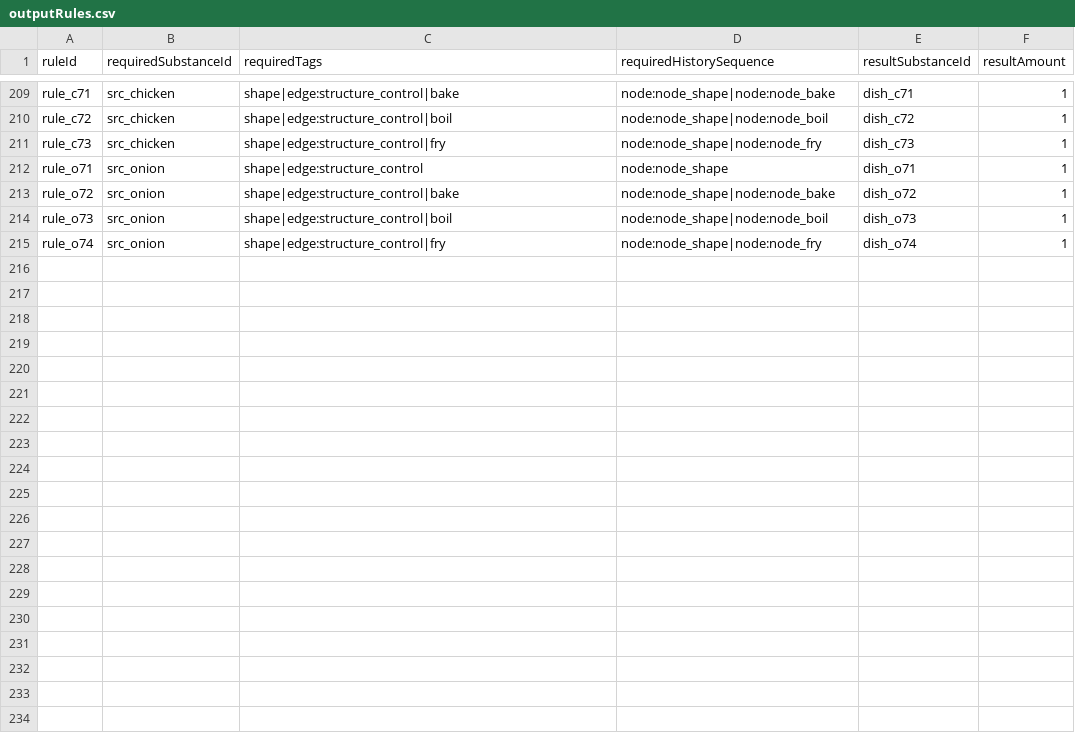
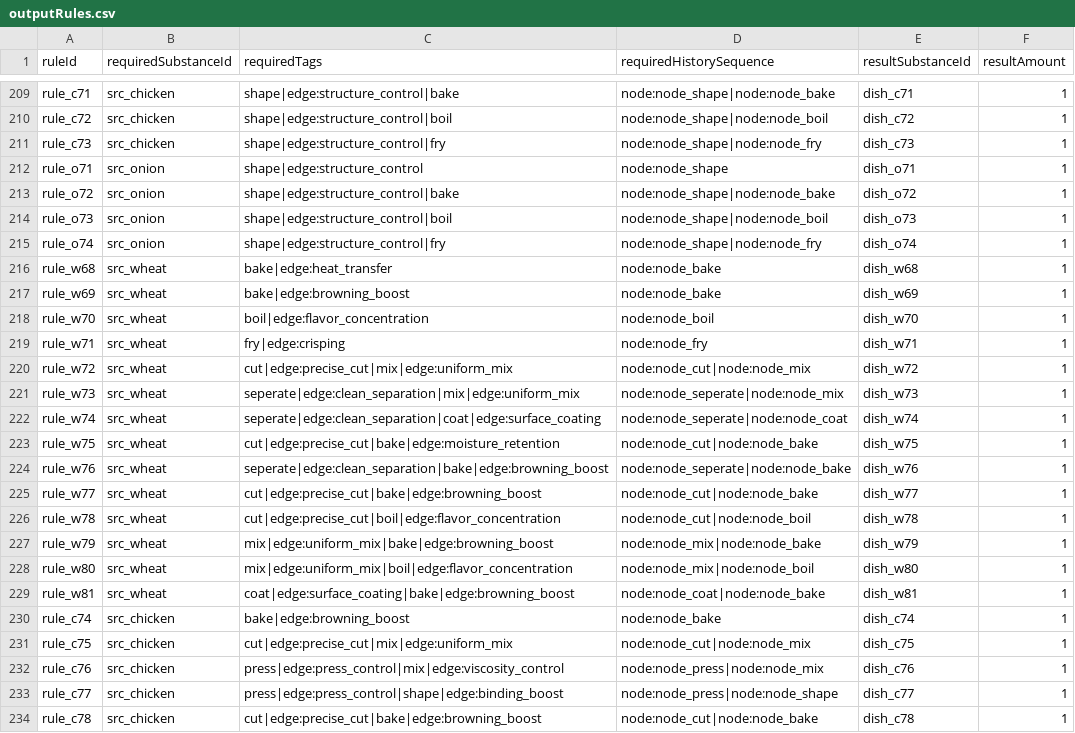
Before and after one commit to fbdfbd/FOIA, a CSV file: Assets/_Project/Data/CSV/outputRules.csv, drawn as a sheet; only a part is shown, gaps mark what is left out; the diff covers the shown part only; the diff names each change by its address in the sheet, - before the commit and + after, or states it on an @@ line.

```diff
--- a/Assets/_Project/Data/CSV/outputRules.csv
+++ b/Assets/_Project/Data/CSV/outputRules.csv
+row 216: rule_w68 | src_wheat | bake|edge:heat_transfer | node:node_bake | dish_w68 | 1
+row 217: rule_w69 | src_wheat | bake|edge:browning_boost | node:node_bake | dish_w69 | 1
+row 218: rule_w70 | src_wheat | boil|edge:flavor_concentration | node:node_boil | dish_w70 | 1
+row 219: rule_w71 | src_wheat | fry|edge:crisping | node:node_fry | dish_w71 | 1
+row 220: rule_w72 | src_wheat | cut|edge:precise_cut|mix|edge:uniform_mix | node:node_cut|node:node_mix | dish_w72 | 1
+row 221: rule_w73 | src_wheat | seperate|edge:clean_separation|mix|edge:uniform_mix | node:node_seperate|node:node_mix | dish_w73 | 1
+row 222: rule_w74 | src_wheat | seperate|edge:clean_separation|coat|edge:surface_coating | node:node_seperate|node:node_coat | dish_w74 | 1
+row 223: rule_w75 | src_wheat | cut|edge:precise_cut|bake|edge:moisture_retention | node:node_cut|node:node_bake | dish_w75 | 1
+row 224: rule_w76 | src_wheat | seperate|edge:clean_separation|bake|edge:browning_boost | node:node_seperate|node:node_bake | dish_w76 | 1
+row 225: rule_w77 | src_wheat | cut|edge:precise_cut|bake|edge:browning_boost | node:node_cut|node:node_bake | dish_w77 | 1
+row 226: rule_w78 | src_wheat | cut|edge:precise_cut|boil|edge:flavor_concentration | node:node_cut|node:node_boil | dish_w78 | 1
+row 227: rule_w79 | src_wheat | mix|edge:uniform_mix|bake|edge:browning_boost | node:node_mix|node:node_bake | dish_w79 | 1
+row 228: rule_w80 | src_wheat | mix|edge:uniform_mix|boil|edge:flavor_concentration | node:node_mix|node:node_boil | dish_w80 | 1
+row 229: rule_w81 | src_wheat | coat|edge:surface_coating|bake|edge:browning_boost | node:node_coat|node:node_bake | dish_w81 | 1
+row 230: rule_c74 | src_chicken | bake|edge:browning_boost | node:node_bake | dish_c74 | 1
+row 231: rule_c75 | src_chicken | cut|edge:precise_cut|mix|edge:uniform_mix | node:node_cut|node:node_mix | dish_c75 | 1
+row 232: rule_c76 | src_chicken | press|edge:press_control|mix|edge:viscosity_control | node:node_press|node:node_mix | dish_c76 | 1
+row 233: rule_c77 | src_chicken | press|edge:press_control|shape|edge:binding_boost | node:node_press|node:node_shape | dish_c77 | 1
+row 234: rule_c78 | src_chicken | cut|edge:precise_cut|bake|edge:browning_boost | node:node_cut|node:node_bake | dish_c78 | 1
```
Also changed, not shown: 11 added rows elsewhere in this file, Assets/_Project/Data/CSV/outputRuleByproducts.csv, Assets/_Project/Data/CSV/substances.csv.
